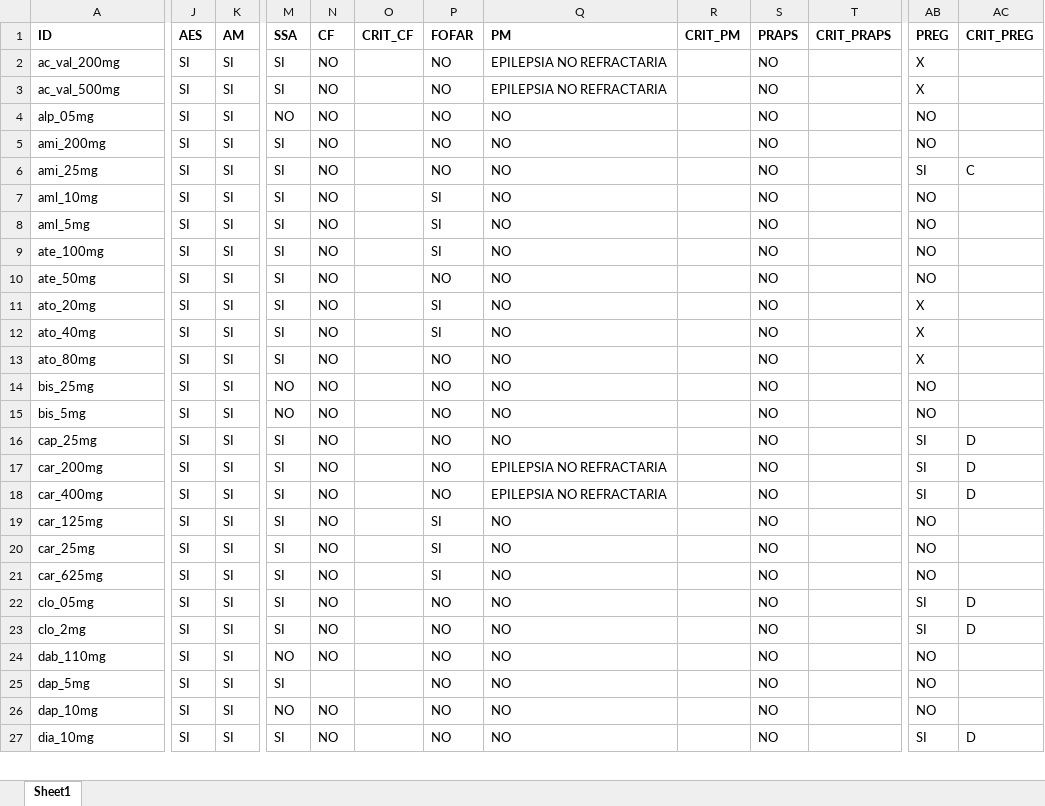
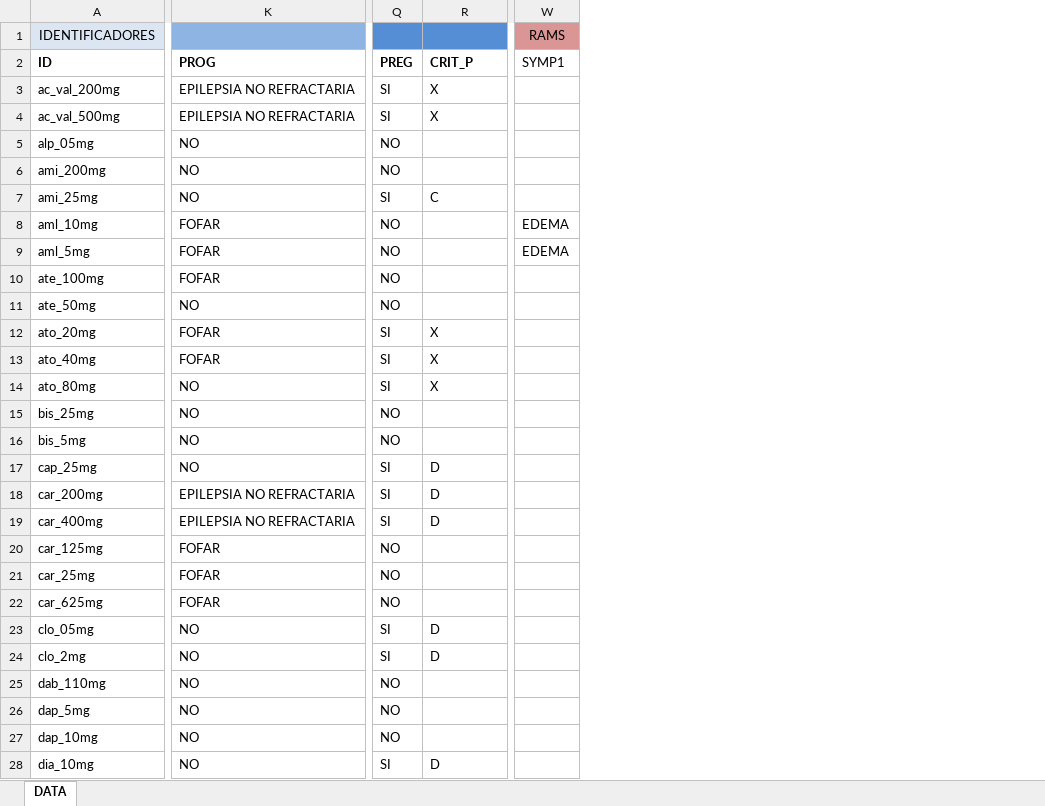
Before and after one commit to pruizbohle/qf-pro, an Excel workbook: TEST.xlsx, sheet DATA, drawn as a sheet; only a part is shown, gaps mark what is left out; values as stored, in another font and other column widths than the file's, no borders; removed rows and columns are numbered as before the commit, all else as after; rows hold the shown columns only; the diff covers the shown part only; the diff names each change by its address in the sheet, - before the commit and + after, or states it on an @@ line.

Commit message:
MODIFICA FORMATO MEDIACAMENTOS.JSON

```diff
--- a/TEST.xlsx (sheet DATA)
+++ b/TEST.xlsx (sheet DATA)
-sheet tab: Sheet1
+sheet tab: DATA
-column J (AES), rows 2-27: all SI
-column K (AM), rows 2-27: all SI
-column M (SSA), rows 2-27: SI | SI | NO | SI | SI | SI | SI | SI | SI | SI | SI | SI | NO | NO | SI | SI | SI | SI | SI | SI | SI | SI | NO | SI | NO | SI
-column N (CF), rows 2-27: NO | NO | NO | NO | NO | NO | NO | NO | NO | NO | NO | NO | NO | NO | NO | NO | NO | NO | NO | NO | NO | NO | NO |  | NO | NO
-column O (CRIT_CF), empty
-column P (FOFAR), rows 2-27: NO | NO | NO | NO | NO | SI | SI | SI | NO | SI | SI | NO | NO | NO | NO | NO | NO | SI | SI | SI | NO | NO | NO | NO | NO | NO
-column R (CRIT_PM), empty
-column S (PRAPS), rows 2-27: all NO
-column T (CRIT_PRAPS), empty
+column W (SYMP1), rows 8-9: EDEMA | EDEMA
+row 1: IDENTIFICADORES |  |  |  | RAMS
-K2: PM
+K2: PROG
-R2: CRIT_PREG
+R2: CRIT_P
-Q3:Q4 (PREG): X
+Q3:Q4 (PREG): SI
-R3:R4 (CRIT_P): (empty)
+R3:R4 (CRIT_P): X
-K8:K10 (PROG): NO
+K8:K10 (PROG): FOFAR
-K12:K13 (PROG): NO
+K12:K13 (PROG): FOFAR
-Q12:Q14 (PREG): X
+Q12:Q14 (PREG): SI
-R12:R14 (CRIT_P): (empty)
+R12:R14 (CRIT_P): X
-K20:K22 (PROG): NO
+K20:K22 (PROG): FOFAR
```
Also changed, not shown: 9 added columns, 3 removed columns, 16 edited cells and cell formats elsewhere in this sheet.
